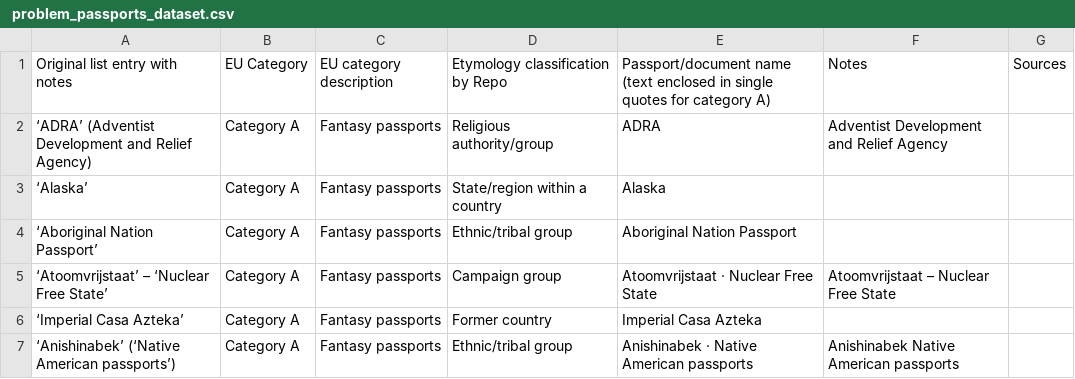
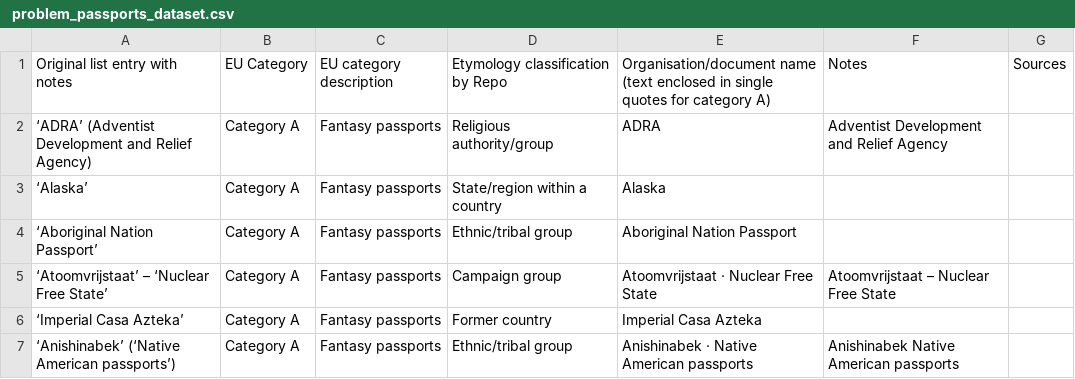
Before and after one commit to confirmordeny/problem-passports, a CSV file: data/ problem_passports_dataset.csv, drawn as a sheet; only a part is shown.

Commit message:
Update  problem_passports_dataset.csv

```diff
--- a/data/ problem_passports_dataset.csv
+++ b/data/ problem_passports_dataset.csv
@@ -1,2 +1,2 @@
-Original list entry with notes,EU Category,EU category description,Etymology classification by Repo,Passport/document name (text enclosed in single quotes for category A),Notes,Sources
+Original list entry with notes,EU Category,EU category description,Etymology classification by Repo,Organisation/document name (text enclosed in single quotes for category A),Notes,Sources
 ‘ADRA’ (Adventist Development and Relief Agency),Category A,Fantasy passports,Religious authority/group,ADRA,Adventist Development and Relief Agency,
```
